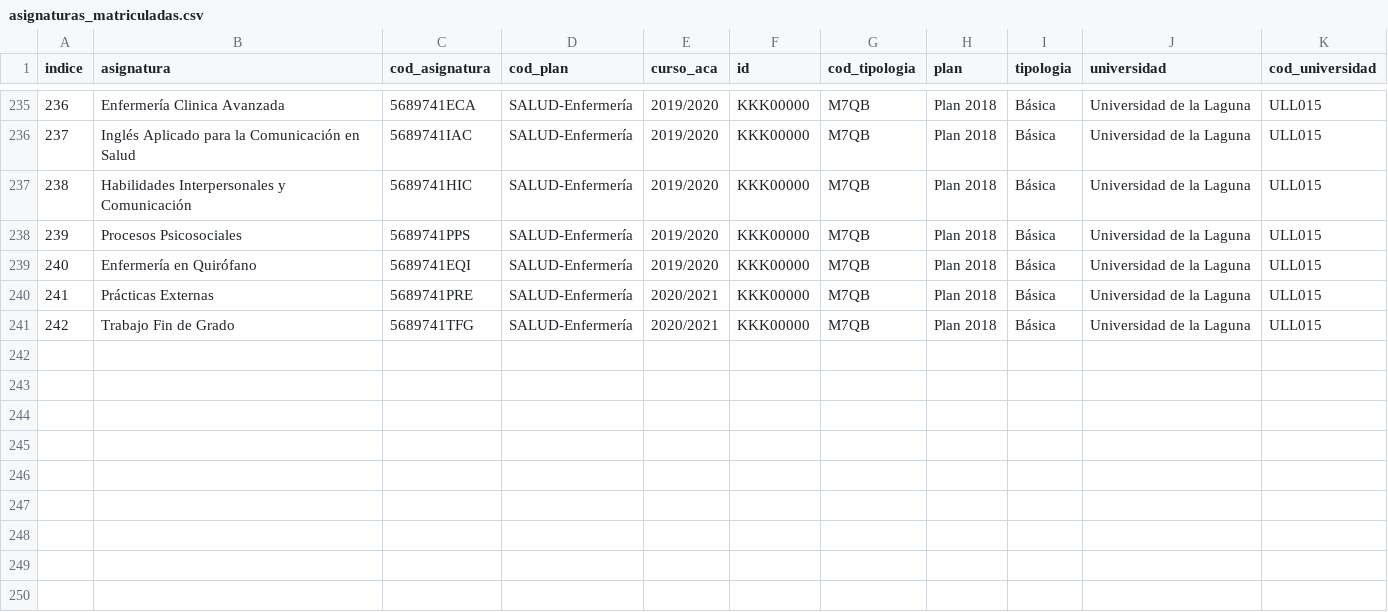
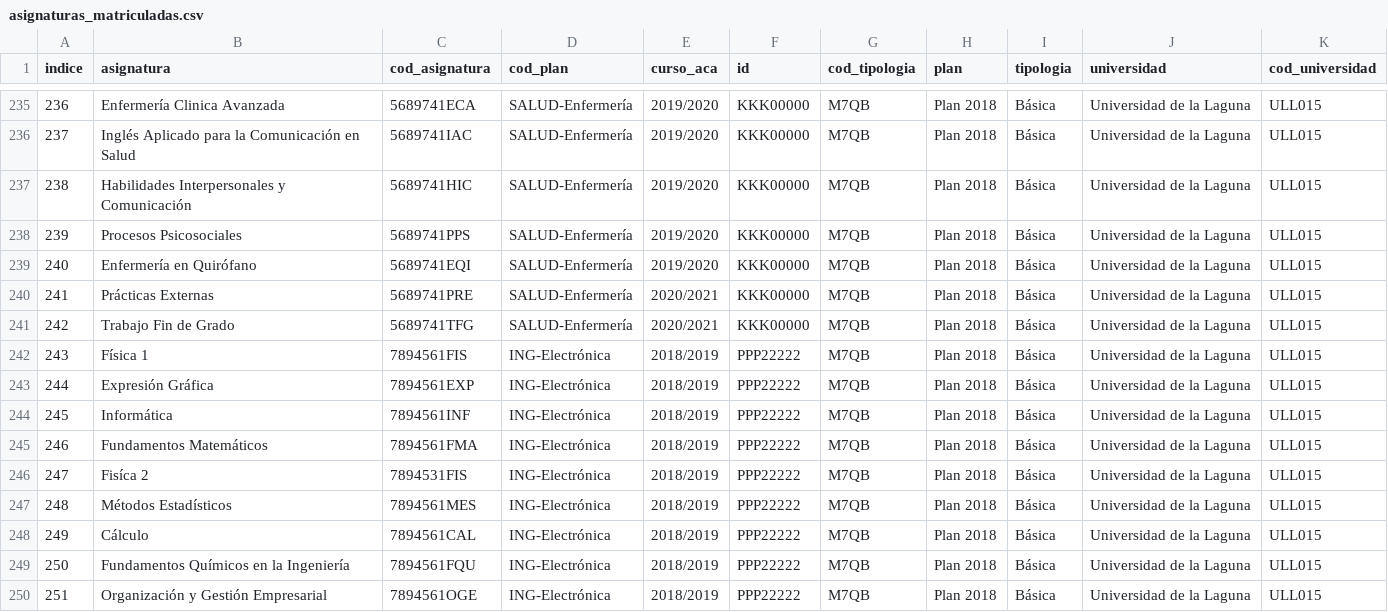
Before and after one commit to Fabrizzioperilli/Business-Intelligence-Universidades, a CSV file: data/csv/asignaturas_matriculadas.csv, drawn as a sheet; only a part is shown, gaps mark what is left out; the diff names each change by its address in the sheet, - before the commit and + after, or states it on an @@ line.

```diff
--- a/data/csv/asignaturas_matriculadas.csv
+++ b/data/csv/asignaturas_matriculadas.csv
+row 242: 243 | Física 1 | 7894561FIS | ING-Electrónica | 2018/2019 | PPP22222 | M7QB | Plan 2018 | Básica | Universidad de la Laguna | ULL015
+row 243: 244 | Expresión Gráfica | 7894561EXP | ING-Electrónica | 2018/2019 | PPP22222 | M7QB | Plan 2018 | Básica | Universidad de la Laguna | ULL015
+row 244: 245 | Informática | 7894561INF | ING-Electrónica | 2018/2019 | PPP22222 | M7QB | Plan 2018 | Básica | Universidad de la Laguna | ULL015
+row 245: 246 | Fundamentos Matemáticos | 7894561FMA | ING-Electrónica | 2018/2019 | PPP22222 | M7QB | Plan 2018 | Básica | Universidad de la Laguna | ULL015
+row 246: 247 | Fisíca 2 | 7894531FIS | ING-Electrónica | 2018/2019 | PPP22222 | M7QB | Plan 2018 | Básica | Universidad de la Laguna | ULL015
+row 247: 248 | Métodos Estadísticos | 7894561MES | ING-Electrónica | 2018/2019 | PPP22222 | M7QB | Plan 2018 | Básica | Universidad de la Laguna | ULL015
+row 248: 249 | Cálculo | 7894561CAL | ING-Electrónica | 2018/2019 | PPP22222 | M7QB | Plan 2018 | Básica | Universidad de la Laguna | ULL015
+row 249: 250 | Fundamentos Químicos en la Ingeniería | 7894561FQU | ING-Electrónica | 2018/2019 | PPP22222 | M7QB | Plan 2018 | Básica | Universidad de la Laguna | ULL015
+row 250: 251 | Organización y Gestión Empresarial | 7894561OGE | ING-Electrónica | 2018/2019 | PPP22222 | M7QB | Plan 2018 | Básica | Universidad de la Laguna | ULL015
```
Also changed, not shown: data/csv/alumnos.csv, data/csv/ebau_prueba.csv, 12 other files.
